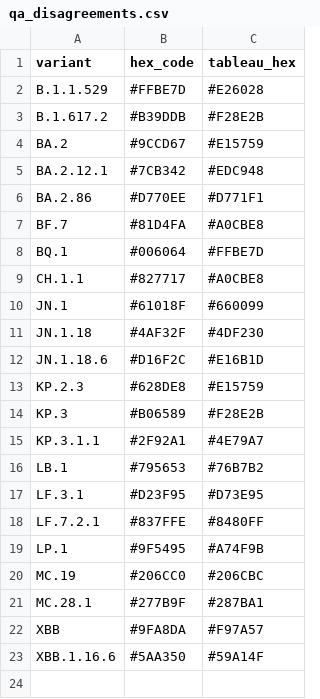
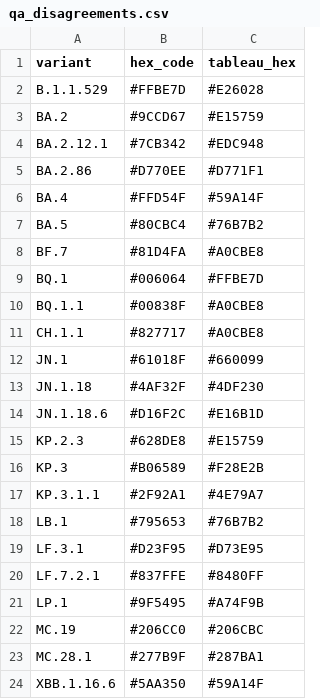
Before and after one commit to NW-PaGe/lineage-classification-cdc, a CSV file: pull_hexcodes/qa_disagreements.csv, drawn as a sheet; removed rows and columns are numbered as before the commit, all else as after; the diff names each change by its address in the sheet, - before the commit and + after, or states it on an @@ line.

```diff
--- a/pull_hexcodes/qa_disagreements.csv
+++ b/pull_hexcodes/qa_disagreements.csv
-row 3: B.1.617.2 | #B39DDB | #F28E2B
+row 6: BA.4 | #FFD54F | #59A14F
+row 7: BA.5 | #80CBC4 | #76B7B2
+row 10: BQ.1.1 | #00838F | #A0CBE8
-row 22: XBB | #9FA8DA | #F97A57
```
Also changed, not shown: pull_hexcodes/pending_additions.csv.
